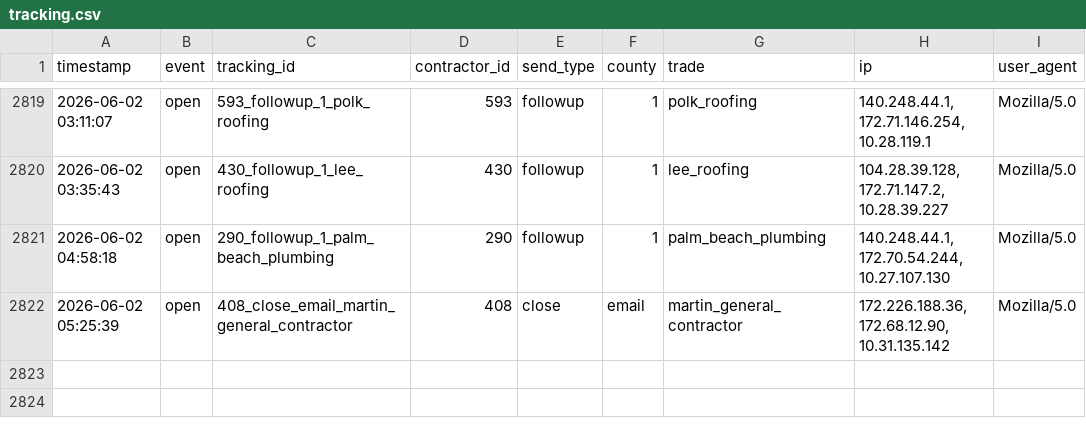
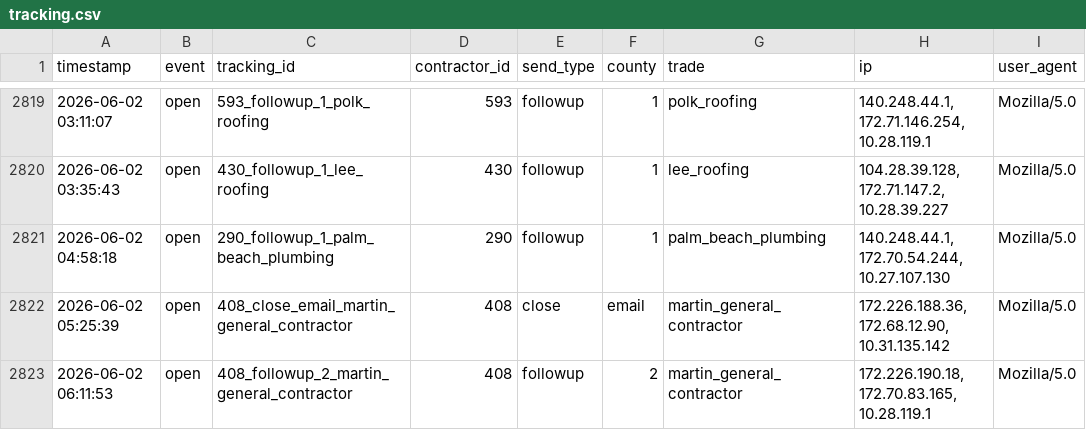
Before and after one commit to anandakeyclub-ops/permitmap-tracker, a CSV file: tracking.csv, drawn as a sheet; only a part is shown, gaps mark what is left out; the diff names each change by its address in the sheet, - before the commit and + after, or states it on an @@ line.

Commit message:
tracking update 2026-06-02 06:12:05

```diff
--- a/tracking.csv
+++ b/tracking.csv
+row 2823: 2026-06-02 06:11:53 | open | 408_followup_2_martin_general_contractor | 408 | followup | 2 | martin_general_contractor | 172.226.190.18, 172.70.83.165, 10.28.119.1 | Mozilla/5.0
```
